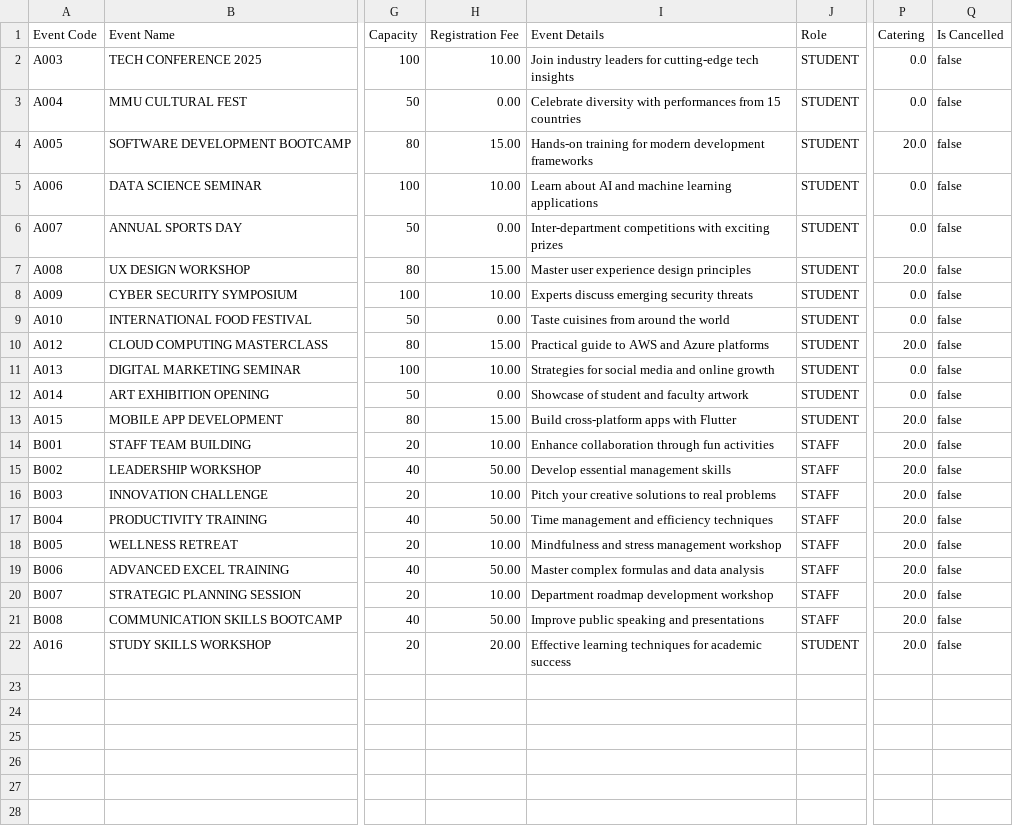
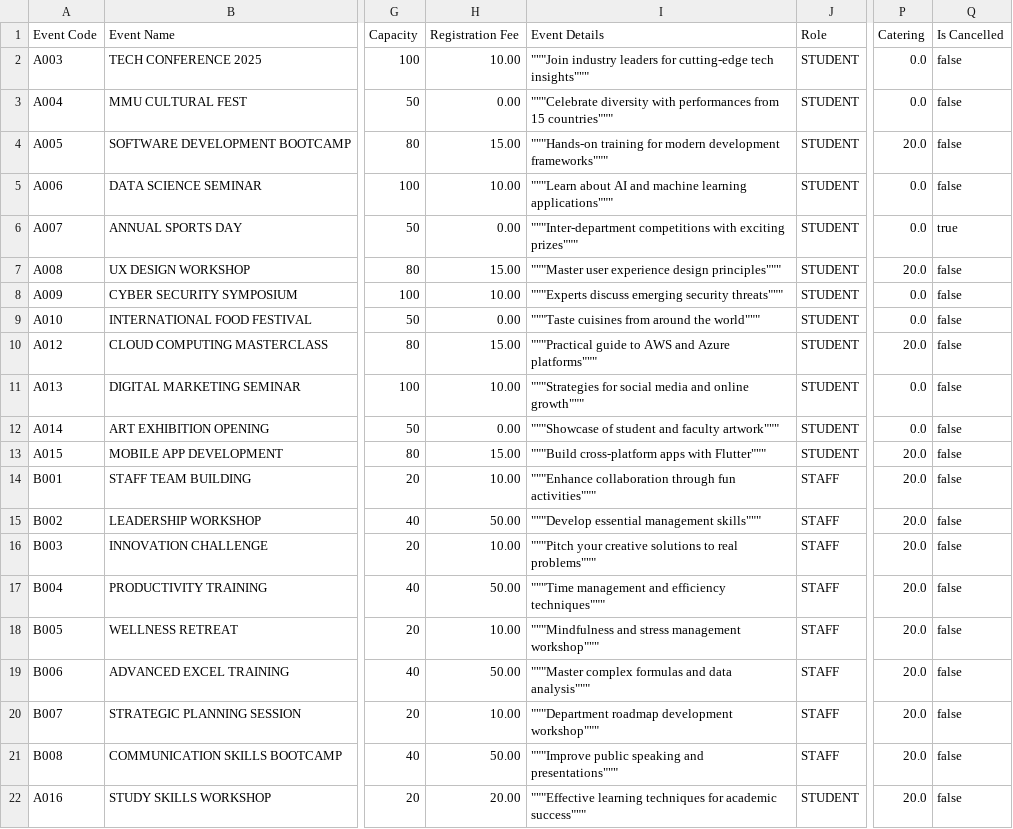
Before and after one commit to Wenhonggg/OOAD_Assignment, a CSV file: database/events.csv, drawn as a sheet; only a part is shown, gaps mark what is left out; the diff names each change by its address in the sheet, - before the commit and + after, or states it on an @@ line.

```diff
--- a/database/events.csv
+++ b/database/events.csv
-I2 (Event Details): Join industry leaders for cutting-edge tech insights
+I2 (Event Details): """Join industry leaders for cutting-edge tech insights"""
-I3 (Event Details): Celebrate diversity with performances from 15 countries
+I3 (Event Details): """Celebrate diversity with performances from 15 countries"""
-I4 (Event Details): Hands-on training for modern development frameworks
+I4 (Event Details): """Hands-on training for modern development frameworks"""
-I5 (Event Details): Learn about AI and machine learning applications
+I5 (Event Details): """Learn about AI and machine learning applications"""
-I6 (Event Details): Inter-department competitions with exciting prizes
+I6 (Event Details): """Inter-department competitions with exciting prizes"""
-Q6 (Is Cancelled): false
+Q6 (Is Cancelled): true
-I7 (Event Details): Master user experience design principles
+I7 (Event Details): """Master user experience design principles"""
-I8 (Event Details): Experts discuss emerging security threats
+I8 (Event Details): """Experts discuss emerging security threats"""
-I9 (Event Details): Taste cuisines from around the world
+I9 (Event Details): """Taste cuisines from around the world"""
-I10 (Event Details): Practical guide to AWS and Azure platforms
+I10 (Event Details): """Practical guide to AWS and Azure platforms"""
-I11 (Event Details): Strategies for social media and online growth
+I11 (Event Details): """Strategies for social media and online growth"""
-I12 (Event Details): Showcase of student and faculty artwork
+I12 (Event Details): """Showcase of student and faculty artwork"""
-I13 (Event Details): Build cross-platform apps with Flutter
+I13 (Event Details): """Build cross-platform apps with Flutter"""
-I14 (Event Details): Enhance collaboration through fun activities
+I14 (Event Details): """Enhance collaboration through fun activities"""
-I15 (Event Details): Develop essential management skills
+I15 (Event Details): """Develop essential management skills"""
-I16 (Event Details): Pitch your creative solutions to real problems
+I16 (Event Details): """Pitch your creative solutions to real problems"""
-I17 (Event Details): Time management and efficiency techniques
+I17 (Event Details): """Time management and efficiency techniques"""
-I18 (Event Details): Mindfulness and stress management workshop
+I18 (Event Details): """Mindfulness and stress management workshop"""
-I19 (Event Details): Master complex formulas and data analysis
+I19 (Event Details): """Master complex formulas and data analysis"""
-I20 (Event Details): Department roadmap development workshop
+I20 (Event Details): """Department roadmap development workshop"""
-I21 (Event Details): Improve public speaking and presentations
+I21 (Event Details): """Improve public speaking and presentations"""
-I22 (Event Details): Effective learning techniques for academic success
+I22 (Event Details): """Effective learning techniques for academic success"""
```
Also changed, not shown: database/tickets_STU1.csv, 37 other files.
